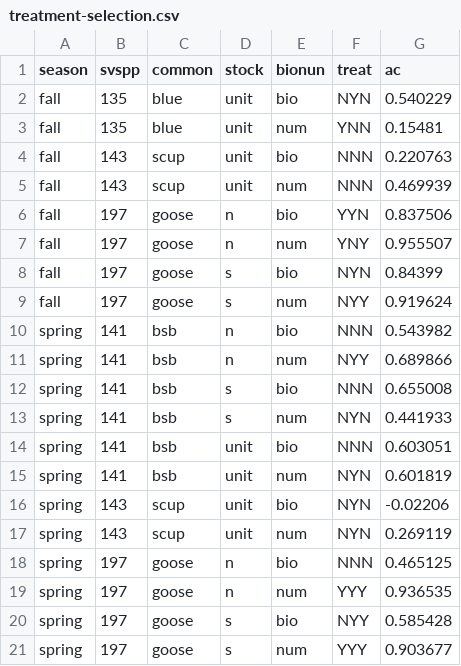
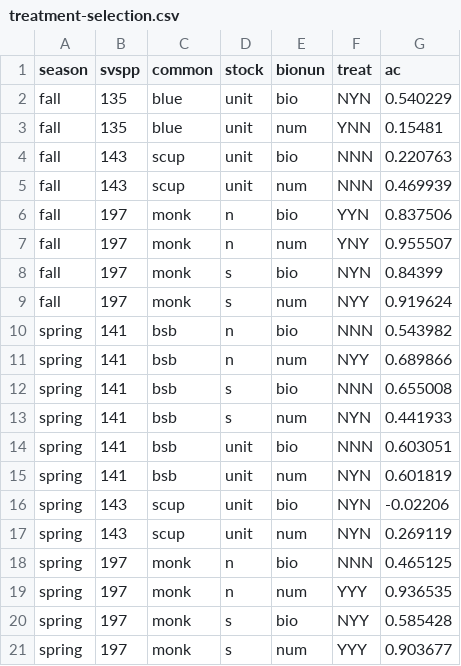
Before and after one commit to NOAA-EDAB/ECSA, a CSV file: data-raw/treatment-selection.csv, drawn as a sheet.

Commit message:
monkfish mislabeled and goosefish. Fixed facets

```diff
--- a/data-raw/treatment-selection.csv
+++ b/data-raw/treatment-selection.csv
@@ -5,6 +5,6 @@ fall,143,scup,unit,bio,NNN,0.220763
 fall,143,scup,unit,num,NNN,0.469939
-fall,197,goose,n,bio,YYN,0.837506
-fall,197,goose,n,num,YNY,0.955507
-fall,197,goose,s,bio,NYN,0.84399
-fall,197,goose,s,num,NYY,0.919624
+fall,197,monk,n,bio,YYN,0.837506
+fall,197,monk,n,num,YNY,0.955507
+fall,197,monk,s,bio,NYN,0.84399
+fall,197,monk,s,num,NYY,0.919624
 spring,141,bsb,n,bio,NNN,0.543982
@@ -17,5 +17,5 @@ spring,143,scup,unit,bio,NYN,-0.02206
 spring,143,scup,unit,num,NYN,0.269119
-spring,197,goose,n,bio,NNN,0.465125
-spring,197,goose,n,num,YYY,0.936535
-spring,197,goose,s,bio,NYY,0.585428
-spring,197,goose,s,num,YYY,0.903677
+spring,197,monk,n,bio,NNN,0.465125
+spring,197,monk,n,num,YYY,0.936535
+spring,197,monk,s,bio,NYY,0.585428
+spring,197,monk,s,num,YYY,0.903677
```
Also changed, not shown: 1 other file.
